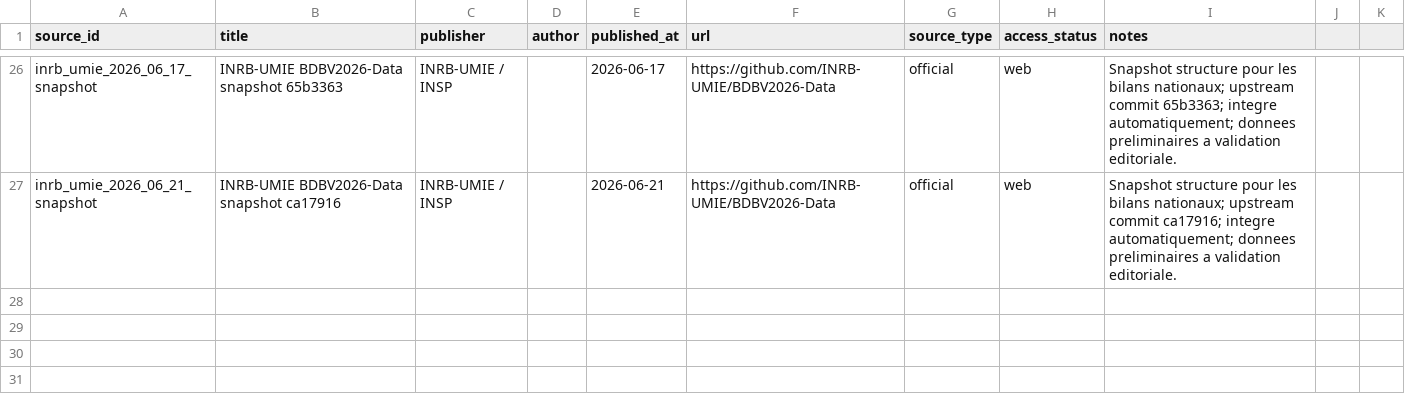
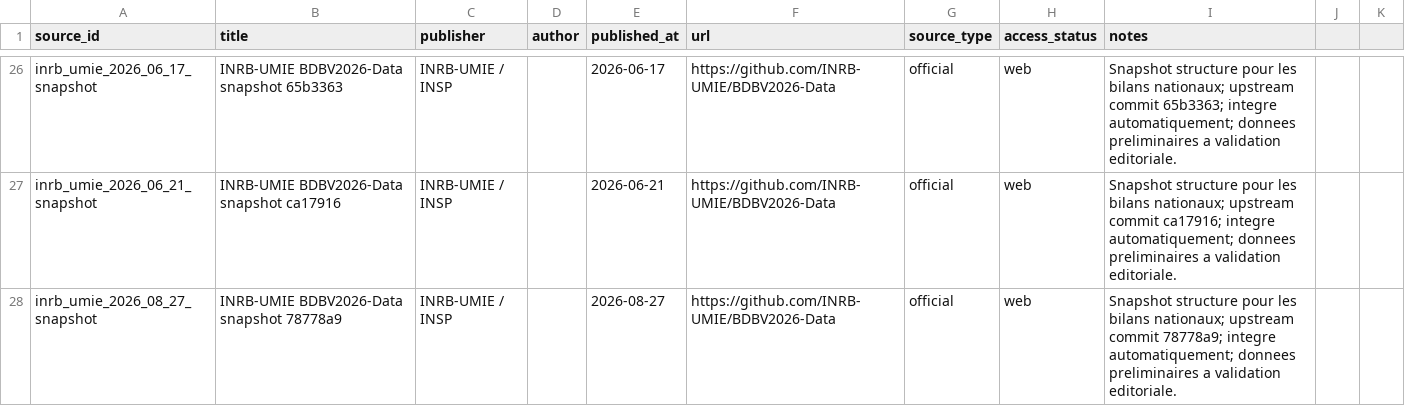
Before and after one commit to hericlibong/ebola, a CSV file: public/data/reference/sources.csv, drawn as a sheet; only a part is shown, gaps mark what is left out; the diff names each change by its address in the sheet, - before the commit and + after, or states it on an @@ line.

```diff
--- a/public/data/reference/sources.csv
+++ b/public/data/reference/sources.csv
+row 28: inrb_umie_2026_08_27_snapshot | INRB-UMIE BDBV2026-Data snapshot 78778a9 | INRB-UMIE / INSP |  | 2026-08-27 | https://github.com/INRB-UMIE/BDBV2026-Data | official | web | Snapshot structure pour les bilans nationaux; upstream commit 78778a9; integre automatiquement; donnees preliminaires a validation editoriale.
```
Also changed, not shown: 2 other files.
